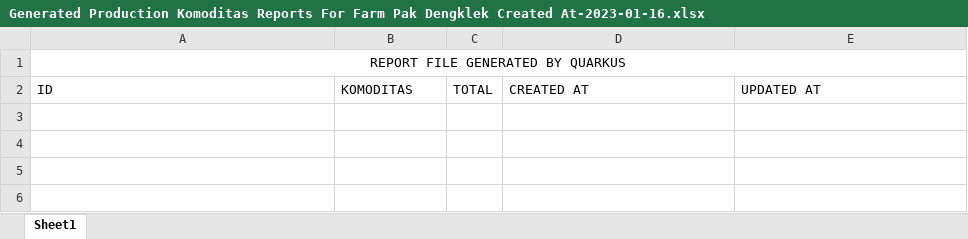
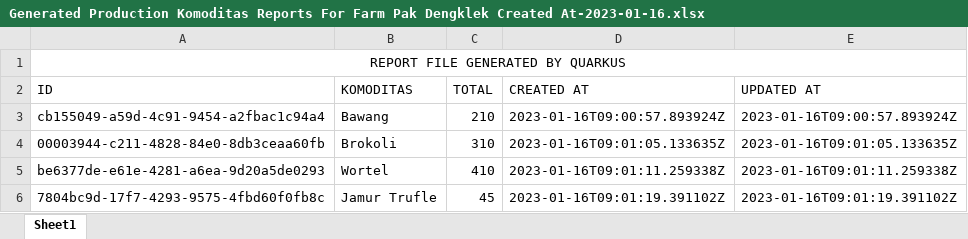
Before and after one commit to RezaFauzan945/Pelatihan_Kawah_Edukasi_Batch_V_BackEnd, an Excel workbook: Source Code/latihan/tugas-minggu-7/assets/GeneratedDocument/Generated Production Komoditas Reports For Farm Pak Dengklek Created At-2023-01-16.xlsx, sheet Sheet1, drawn as a sheet; values as stored, in another font and other column widths than the file's, no borders; the diff names each change by its address in the sheet, - before the commit and + after, or states it on an @@ line.

Commit message:
[UPDATE] Tugas Minggu Ke 7 ditambah Fitur Cron Perminggu tambah data komoditas Tomat 500kg

```diff
--- a/Source Code/latihan/tugas-minggu-7/assets/GeneratedDocument/Generated Production Komoditas Reports For Farm Pak Dengklek Created At-2023-01-16.xlsx (sheet Sheet1)
+++ b/Source Code/latihan/tugas-minggu-7/assets/GeneratedDocument/Generated Production Komoditas Reports For Farm Pak Dengklek Created At-2023-01-16.xlsx (sheet Sheet1)
+row 3: cb155049-a59d-4c91-9454-a2fbac1c94a4 | Bawang | 210 | 2023-01-16T09:00:57.893924Z | 2023-01-16T09:00:57.893924Z
+row 4: 00003944-c211-4828-84e0-8db3ceaa60fb | Brokoli | 310 | 2023-01-16T09:01:05.133635Z | 2023-01-16T09:01:05.133635Z
+row 5: be6377de-e61e-4281-a6ea-9d20a5de0293 | Wortel | 410 | 2023-01-16T09:01:11.259338Z | 2023-01-16T09:01:11.259338Z
+row 6: 7804bc9d-17f7-4293-9575-4fbd60f0fb8c | Jamur Trufle | 45 | 2023-01-16T09:01:19.391102Z | 2023-01-16T09:01:19.391102Z
```
Also changed, not shown: 6 other files.
